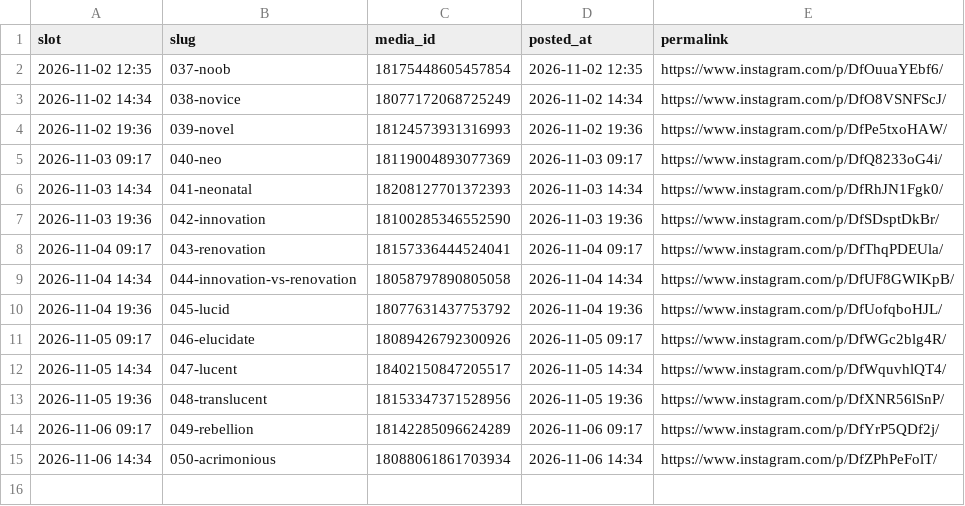
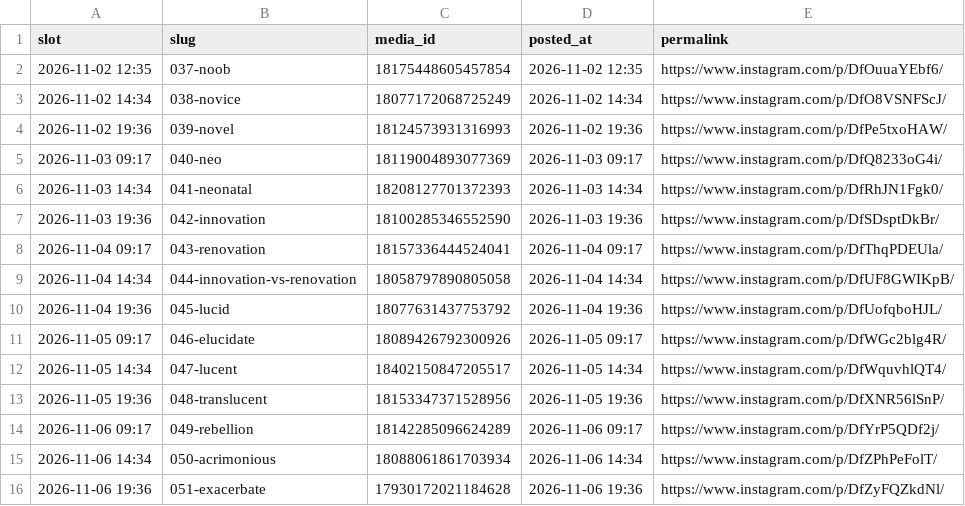
Before and after one commit to martinraja619/carousel-scheduler, a CSV file: posted.csv, drawn as a sheet; the diff names each change by its address in the sheet, - before the commit and + after, or states it on an @@ line.

```diff
--- a/posted.csv
+++ b/posted.csv
+row 16: 2026-11-06 19:36 | 051-exacerbate | 17930172021184628 | 2026-11-06 19:36 | https://www.instagram.com/p/DfZyFQZkdNl/
```
